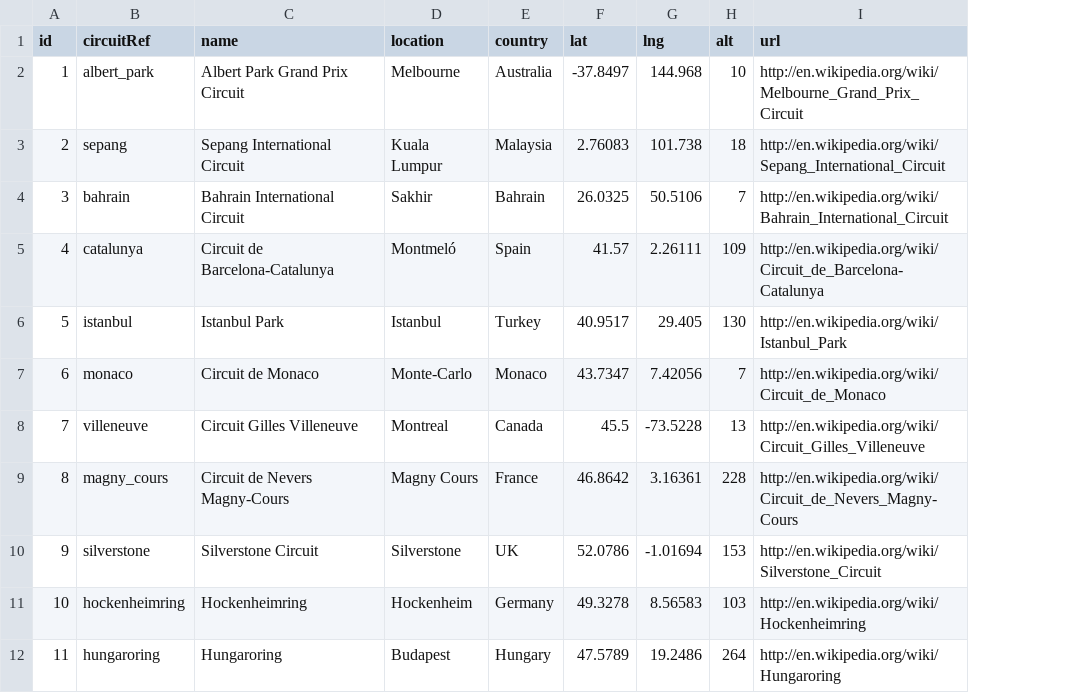
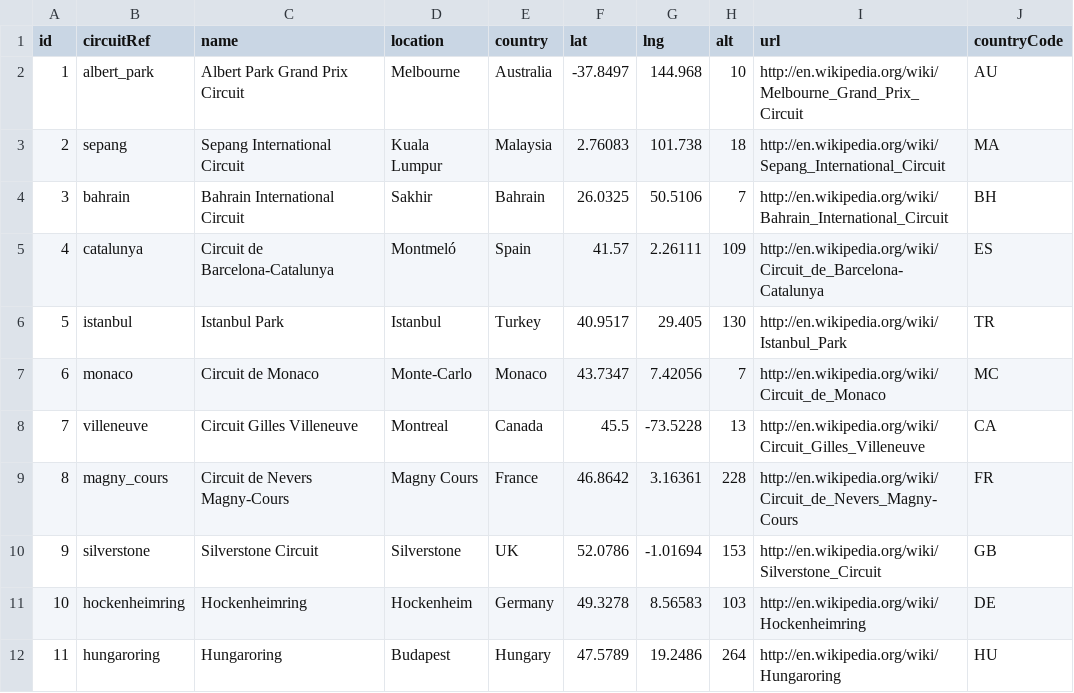
Before and after one commit to Charlesbjerg/paddock, a CSV file: raw-data/circuits.csv, drawn as a sheet; only a part is shown; the diff names each change by its address in the sheet, - before the commit and + after, or states it on an @@ line.

```diff
--- a/raw-data/circuits.csv
+++ b/raw-data/circuits.csv
+column J (countryCode), rows 2-12: AU | MA | BH | ES | TR | MC | CA | FR | GB | DE | HU
```
Also changed, not shown: 30 other files.
